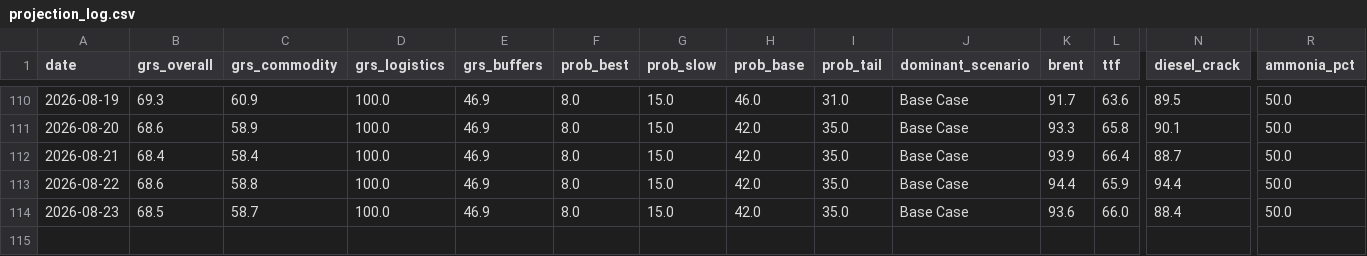
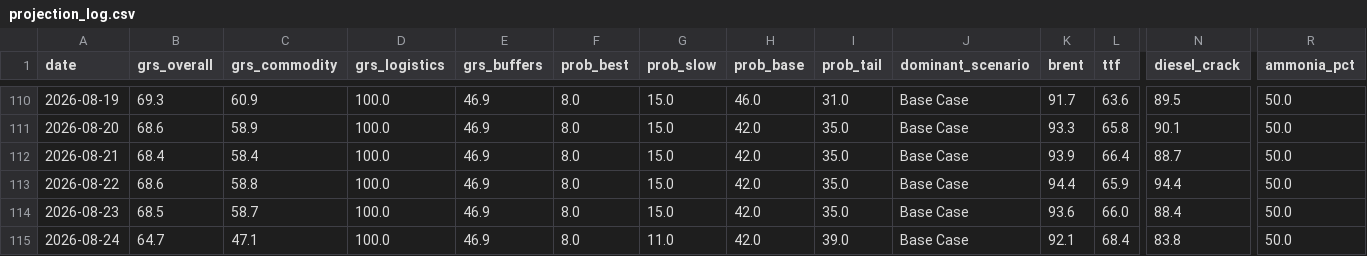
Before and after one commit to DigiDaz/EarlyWarning, a CSV file: projection_log.csv, drawn as a sheet; only a part is shown, gaps mark what is left out; rows hold the shown columns only; the diff names each change by its address in the sheet, - before the commit and + after, or states it on an @@ line.

```diff
--- a/projection_log.csv
+++ b/projection_log.csv
+row 115: 2026-08-24 | 64.7 | 47.1 | 100.0 | 46.9 | 8.0 | 11.0 | 42.0 | 39.0 | Base Case | 92.1 | 68.4 | 83.8 | 50.0
```
